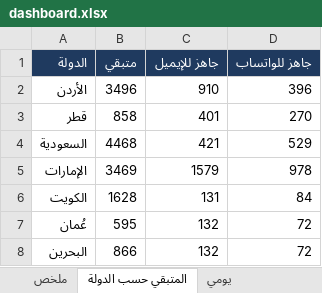
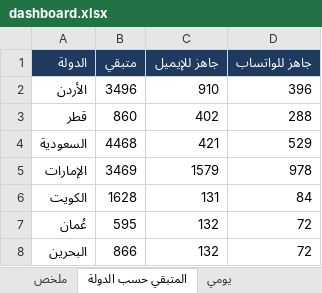
Before and after one commit to apptawfeer-blip/Job-application-11, an Excel workbook: output/dashboard.xlsx, sheet المتبقي حسب الدولة, drawn as a sheet; values as stored, in another font and other column widths than the file's, no borders; the diff names each change by its address in the sheet, - before the commit and + after, or states it on an @@ line.

```diff
--- a/output/dashboard.xlsx (sheet المتبقي حسب الدولة)
+++ b/output/dashboard.xlsx (sheet المتبقي حسب الدولة)
-B3 (متبقي): 858
+B3 (متبقي): 860
-C3 (جاهز للإيميل): 401
+C3 (جاهز للإيميل): 402
-D3 (جاهز للواتساب): 270
+D3 (جاهز للواتساب): 288
```
Also changed, not shown: sheet ملخص, sheet تنبيهات وما يحتاج تدخلك, sheet يومي, output/applications_log.xlsx, output/targets/Targets_Jordan.xlsx, 49 other files.
